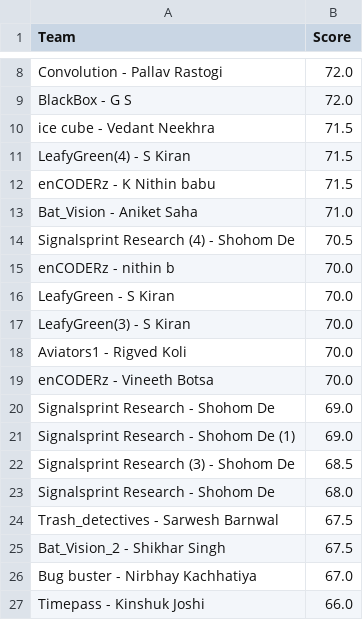
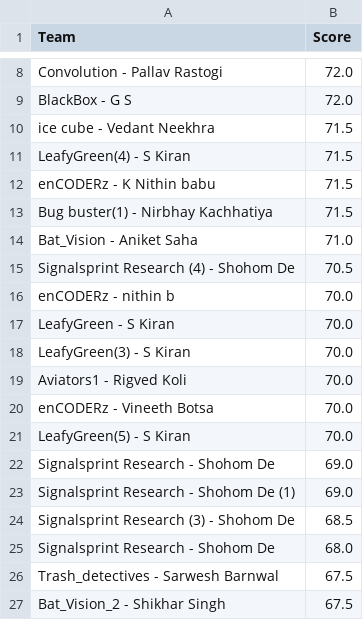
Before and after one commit to Akshat221005/dmc-leaderboard, a CSV file: leaderboard.csv, drawn as a sheet; only a part is shown, gaps mark what is left out; the shorter side is filled out with more unchanged rows; the diff names each change by its address in the sheet, - before the commit and + after, or states it on an @@ line.

Commit message:
auto update leaderboard

```diff
--- a/leaderboard.csv
+++ b/leaderboard.csv
+row 13: Bug buster(1) - Nirbhay Kachhatiya | 71.5
+row 21: LeafyGreen(5) - S Kiran | 70.0
```
Also changed, not shown: 1 other file.
